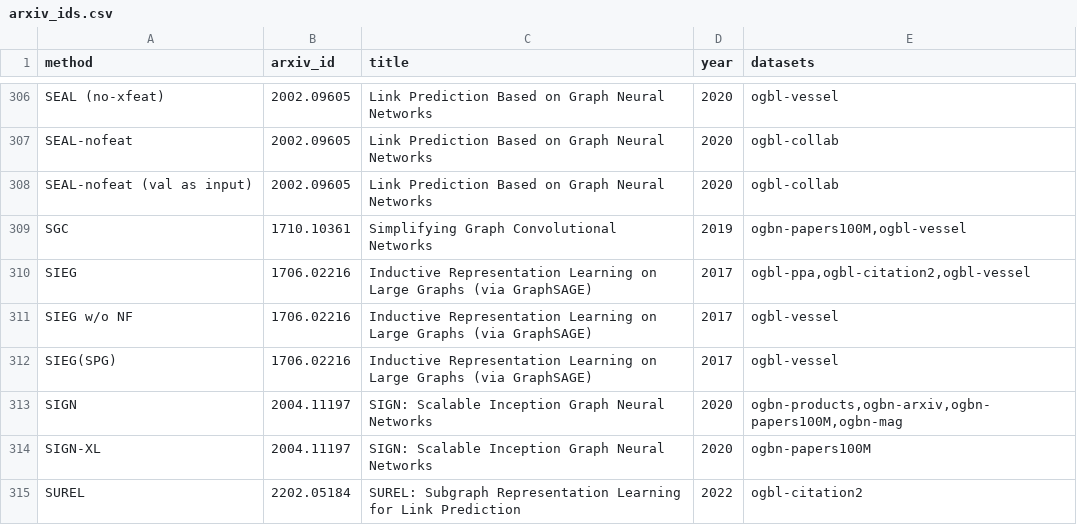
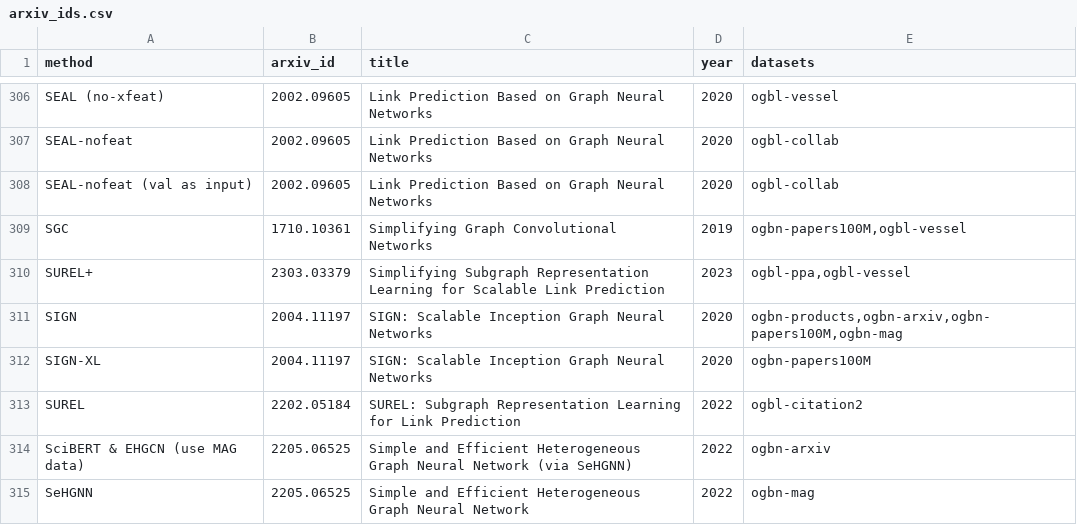
Before and after one commit to martinalex000/benchmarking_website, a CSV file: config/arxiv_ids.csv, drawn as a sheet; only a part is shown, gaps mark what is left out; the shorter side is filled out with more unchanged rows; removed rows and columns are numbered as before the commit, all else as after; the diff covers the shown part only; the diff names each change by its address in the sheet, - before the commit and + after, or states it on an @@ line.

```diff
--- a/config/arxiv_ids.csv
+++ b/config/arxiv_ids.csv
-row 310: SIEG | 1706.02216 | Inductive Representation Learning on Large Graphs (via GraphSAGE) | 2017 | ogbl-ppa,ogbl-citation2,ogbl-vessel
-row 311: SIEG w/o NF | 1706.02216 | Inductive Representation Learning on Large Graphs (via GraphSAGE) | 2017 | ogbl-vessel
-row 312: SIEG(SPG) | 1706.02216 | Inductive Representation Learning on Large Graphs (via GraphSAGE) | 2017 | ogbl-vessel
+row 310: SUREL+ | 2303.03379 | Simplifying Subgraph Representation Learning for Scalable Link Prediction | 2023 | ogbl-ppa,ogbl-vessel
```
Also changed, not shown: 1 removed row and 10 edited cells elsewhere in this file, 15 other files.
